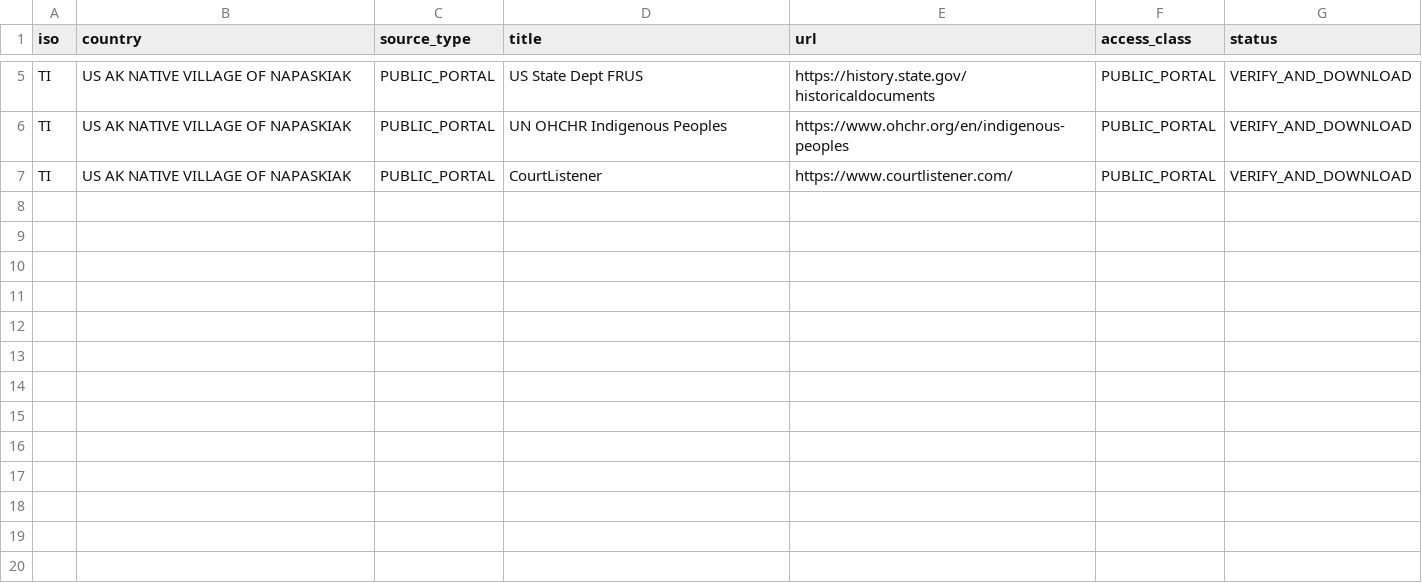
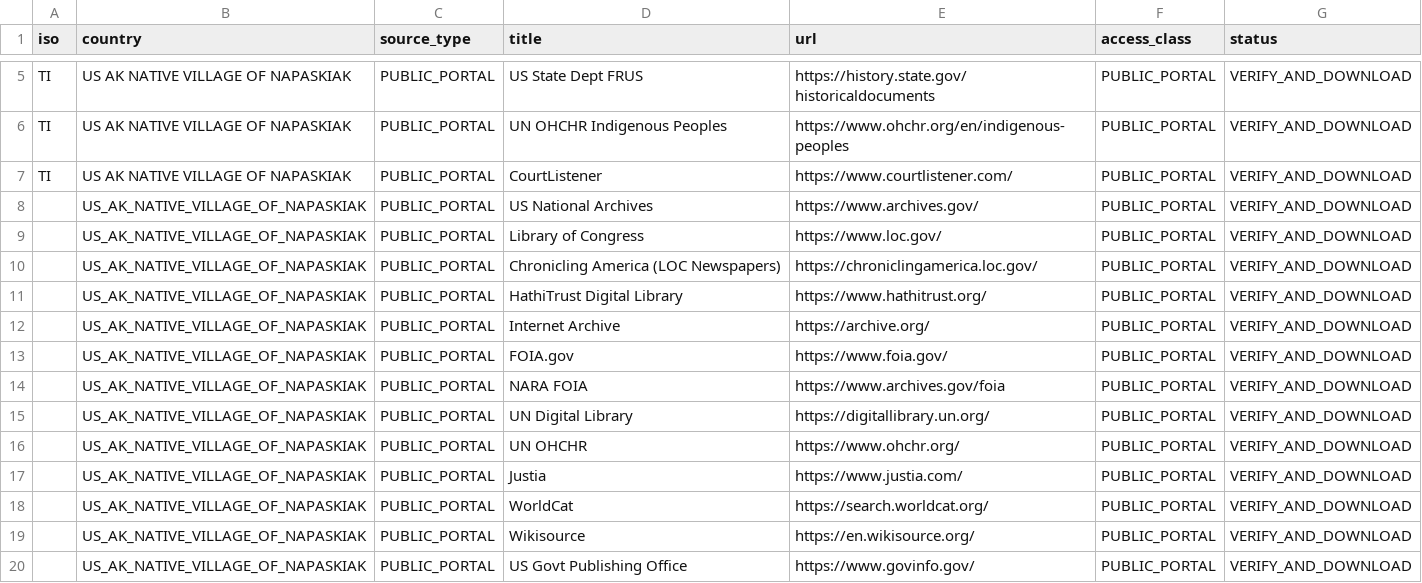
Before and after one commit to GlobalRestitutionAlliance/turtle-island-us-ak-native-village-of-napaskiak-master-litigation, a CSV file: 03_Evidentiary_Exhibits/PRIMARY_PUBLIC_SOURCES.csv, drawn as a sheet; only a part is shown, gaps mark what is left out.

Commit message:
Expand primary public source registries (Batch 2)

```diff
--- a/03_Evidentiary_Exhibits/PRIMARY_PUBLIC_SOURCES.csv
+++ b/03_Evidentiary_Exhibits/PRIMARY_PUBLIC_SOURCES.csv
@@ -7 +7,14 @@ TI,US AK NATIVE VILLAGE OF NAPASKIAK,PUBLIC_PORTAL,UN OHCHR Indigenous Peoples,h
 TI,US AK NATIVE VILLAGE OF NAPASKIAK,PUBLIC_PORTAL,CourtListener,https://www.courtlistener.com/,PUBLIC_PORTAL,VERIFY_AND_DOWNLOAD
+,US_AK_NATIVE_VILLAGE_OF_NAPASKIAK,PUBLIC_PORTAL,US National Archives,https://www.archives.gov/,PUBLIC_PORTAL,VERIFY_AND_DOWNLOAD
+,US_AK_NATIVE_VILLAGE_OF_NAPASKIAK,PUBLIC_PORTAL,Library of Congress,https://www.loc.gov/,PUBLIC_PORTAL,VERIFY_AND_DOWNLOAD
+,US_AK_NATIVE_VILLAGE_OF_NAPASKIAK,PUBLIC_PORTAL,Chronicling America (LOC Newspapers),https://chroniclingamerica.loc.gov/,PUBLIC_PORTAL,VERIFY_AND_DOWNLOAD
+,US_AK_NATIVE_VILLAGE_OF_NAPASKIAK,PUBLIC_PORTAL,HathiTrust Digital Library,https://www.hathitrust.org/,PUBLIC_PORTAL,VERIFY_AND_DOWNLOAD
+,US_AK_NATIVE_VILLAGE_OF_NAPASKIAK,PUBLIC_PORTAL,Internet Archive,https://archive.org/,PUBLIC_PORTAL,VERIFY_AND_DOWNLOAD
+,US_AK_NATIVE_VILLAGE_OF_NAPASKIAK,PUBLIC_PORTAL,FOIA.gov,https://www.foia.gov/,PUBLIC_PORTAL,VERIFY_AND_DOWNLOAD
+,US_AK_NATIVE_VILLAGE_OF_NAPASKIAK,PUBLIC_PORTAL,NARA FOIA,https://www.archives.gov/foia,PUBLIC_PORTAL,VERIFY_AND_DOWNLOAD
+,US_AK_NATIVE_VILLAGE_OF_NAPASKIAK,PUBLIC_PORTAL,UN Digital Library,https://digitallibrary.un.org/,PUBLIC_PORTAL,VERIFY_AND_DOWNLOAD
+,US_AK_NATIVE_VILLAGE_OF_NAPASKIAK,PUBLIC_PORTAL,UN OHCHR,https://www.ohchr.org/,PUBLIC_PORTAL,VERIFY_AND_DOWNLOAD
+,US_AK_NATIVE_VILLAGE_OF_NAPASKIAK,PUBLIC_PORTAL,Justia,https://www.justia.com/,PUBLIC_PORTAL,VERIFY_AND_DOWNLOAD
+,US_AK_NATIVE_VILLAGE_OF_NAPASKIAK,PUBLIC_PORTAL,WorldCat,https://search.worldcat.org/,PUBLIC_PORTAL,VERIFY_AND_DOWNLOAD
+,US_AK_NATIVE_VILLAGE_OF_NAPASKIAK,PUBLIC_PORTAL,Wikisource,https://en.wikisource.org/,PUBLIC_PORTAL,VERIFY_AND_DOWNLOAD
+,US_AK_NATIVE_VILLAGE_OF_NAPASKIAK,PUBLIC_PORTAL,US Govt Publishing Office,https://www.govinfo.gov/,PUBLIC_PORTAL,VERIFY_AND_DOWNLOAD
```
Also changed, not shown: 2 other files.
